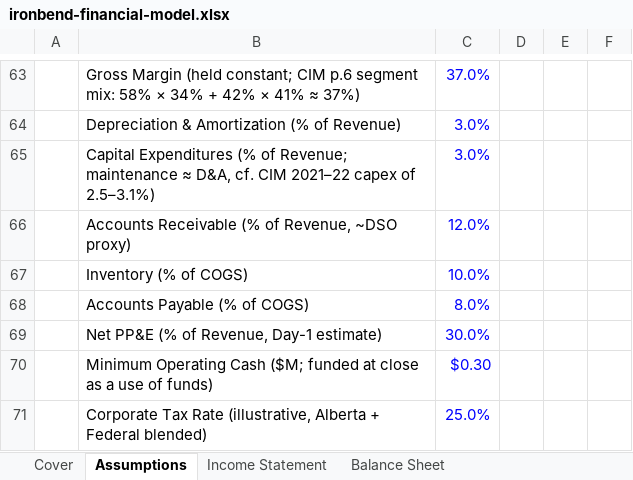
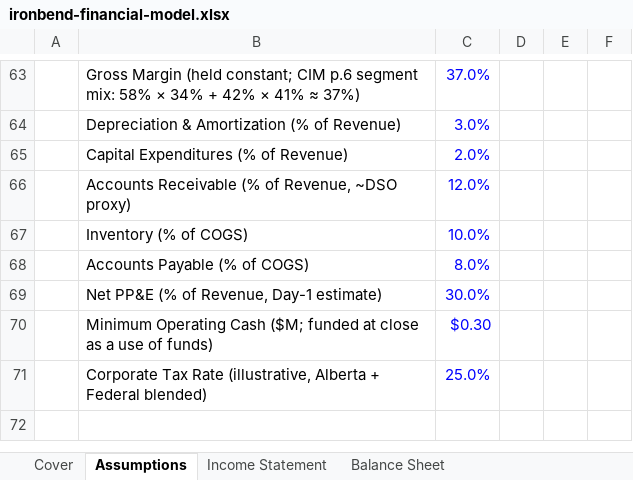
Before and after one commit to Sarthak027A/sarthak-port, an Excel workbook: public/files/ironbend-financial-model.xlsx, sheet Assumptions, drawn as a sheet; only a part is shown, gaps mark what is left out; the shorter side is filled out with more unchanged rows; values as stored, in another font and other column widths than the file's, no borders; removed rows and columns are numbered as before the commit, all else as after; the diff names each change by its address in the sheet, - before the commit and + after, or states it on an @@ line.

```diff
--- a/public/files/ironbend-financial-model.xlsx (sheet Assumptions)
+++ b/public/files/ironbend-financial-model.xlsx (sheet Assumptions)
-row 65:  | Capital Expenditures (% of Revenue; maintenance ≈ D&A, cf. CIM 2021–22 capex of 2.5–3.1%) | 3.0%
+row 65:  | Capital Expenditures (% of Revenue) | 2.0%
```
Also changed, not shown: sheet DCF, sheet Cash Flow & Debt Schedule, sheet Balance Sheet, sheet Returns Analysis, sheet Valuation, 1 other file.
